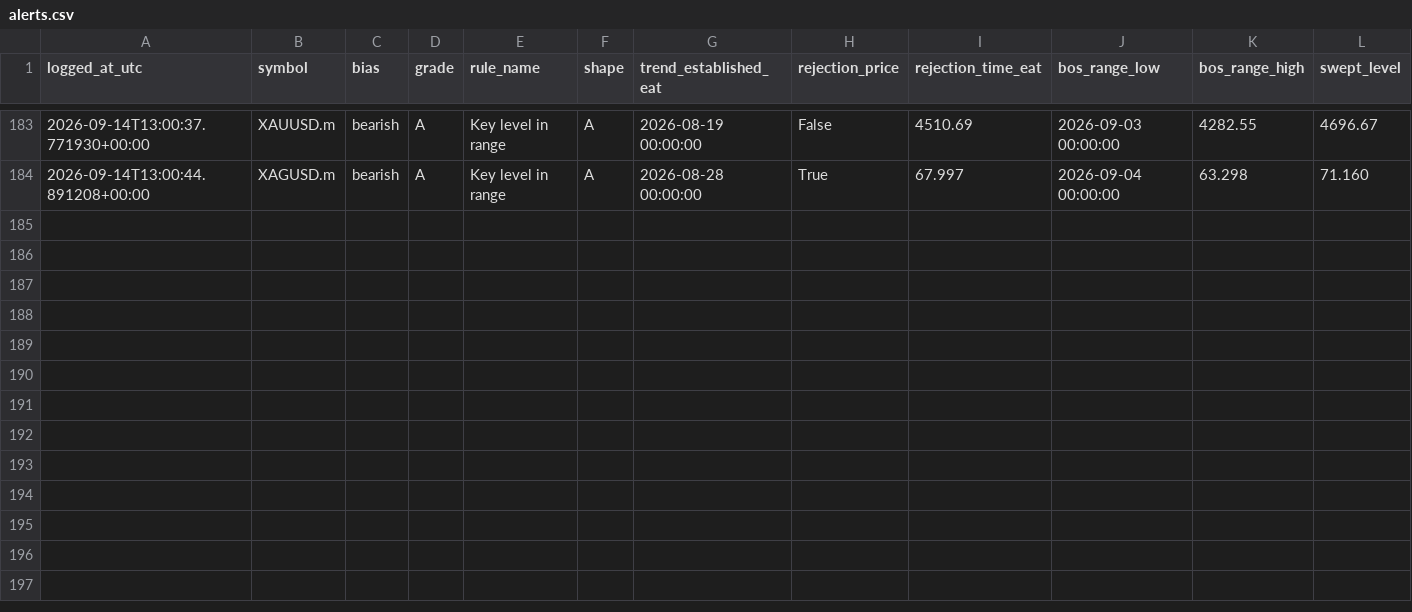
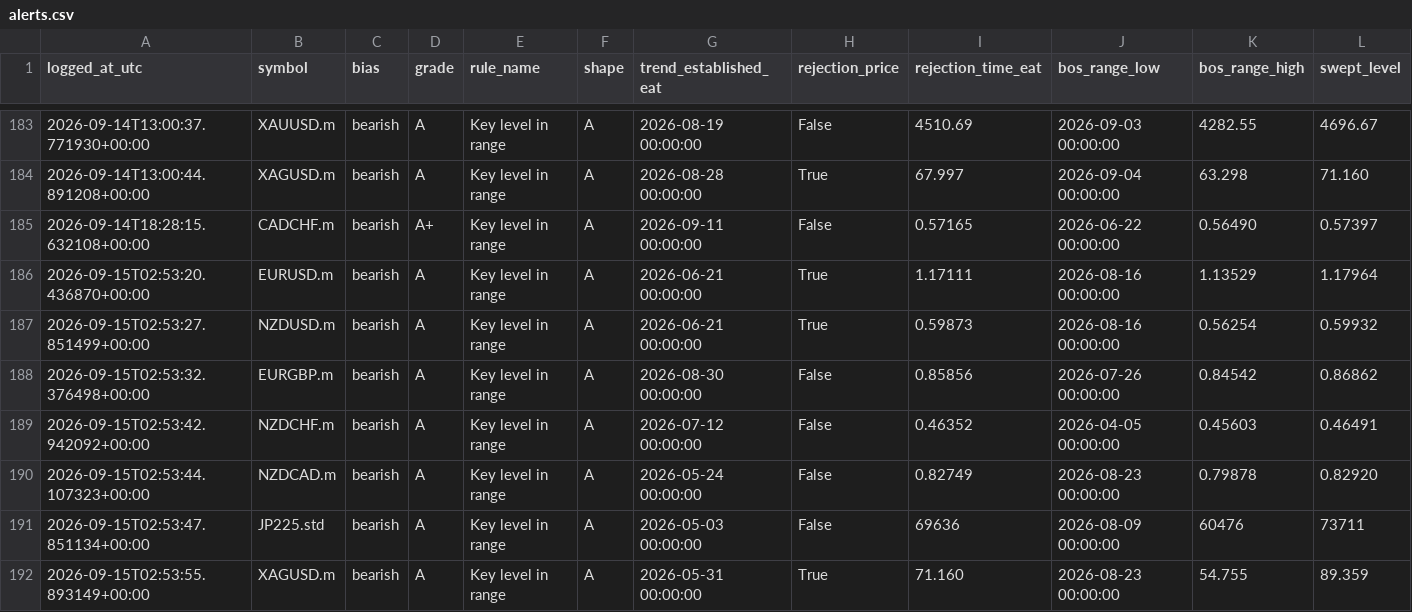
Before and after one commit to ME0704/Setup_Bot, a CSV file: logs/alerts.csv, drawn as a sheet; only a part is shown, gaps mark what is left out; rows hold the shown columns only; the diff names each change by its address in the sheet, - before the commit and + after, or states it on an @@ line.

```diff
--- a/logs/alerts.csv
+++ b/logs/alerts.csv
+row 185: 2026-09-14T18:28:15.632108+00:00 | CADCHF.m | bearish | A+ | Key level in range | A | 2026-09-11 00:00:00 | False | 0.57165 | 2026-06-22 00:00:00 | 0.56490 | 0.57397
+row 186: 2026-09-15T02:53:20.436870+00:00 | EURUSD.m | bearish | A | Key level in range | A | 2026-06-21 00:00:00 | True | 1.17111 | 2026-08-16 00:00:00 | 1.13529 | 1.17964
+row 187: 2026-09-15T02:53:27.851499+00:00 | NZDUSD.m | bearish | A | Key level in range | A | 2026-06-21 00:00:00 | True | 0.59873 | 2026-08-16 00:00:00 | 0.56254 | 0.59932
+row 188: 2026-09-15T02:53:32.376498+00:00 | EURGBP.m | bearish | A | Key level in range | A | 2026-08-30 00:00:00 | False | 0.85856 | 2026-07-26 00:00:00 | 0.84542 | 0.86862
+row 189: 2026-09-15T02:53:42.942092+00:00 | NZDCHF.m | bearish | A | Key level in range | A | 2026-07-12 00:00:00 | False | 0.46352 | 2026-04-05 00:00:00 | 0.45603 | 0.46491
+row 190: 2026-09-15T02:53:44.107323+00:00 | NZDCAD.m | bearish | A | Key level in range | A | 2026-05-24 00:00:00 | False | 0.82749 | 2026-08-23 00:00:00 | 0.79878 | 0.82920
+row 191: 2026-09-15T02:53:47.851134+00:00 | JP225.std | bearish | A | Key level in range | A | 2026-05-03 00:00:00 | False | 69636 | 2026-08-09 00:00:00 | 60476 | 73711
+row 192: 2026-09-15T02:53:55.893149+00:00 | XAGUSD.m | bearish | A | Key level in range | A | 2026-05-31 00:00:00 | True | 71.160 | 2026-08-23 00:00:00 | 54.755 | 89.359
```
Also changed, not shown: 3 other files.
